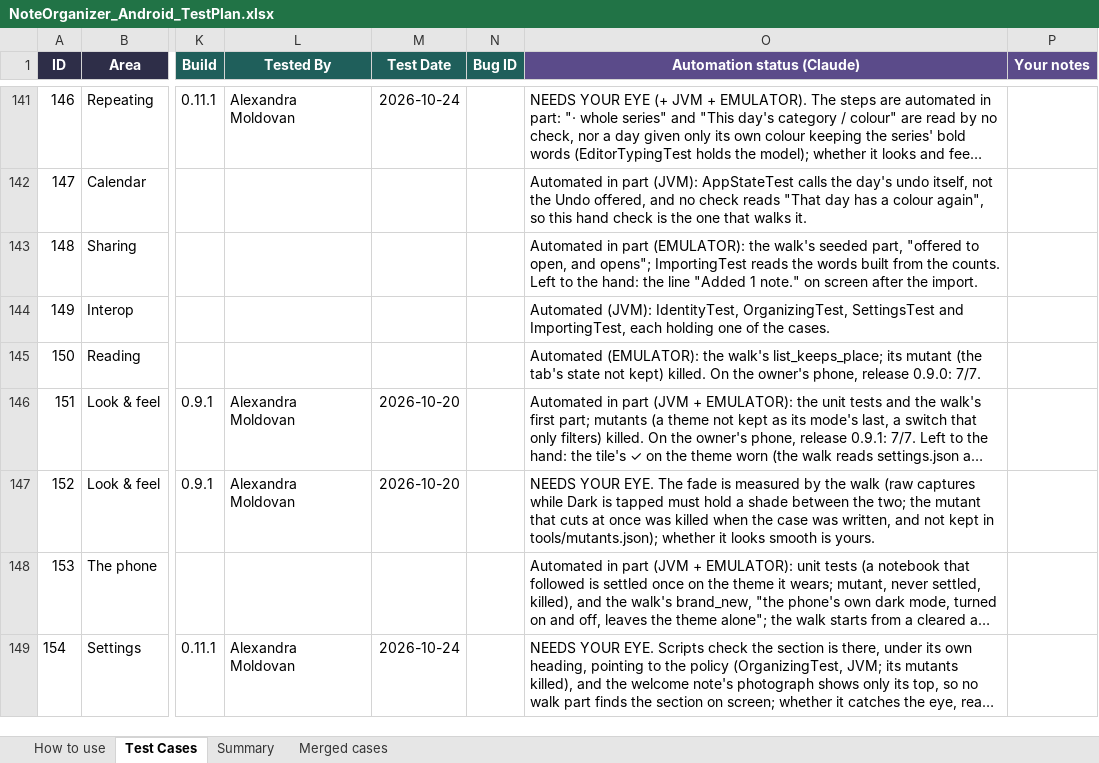
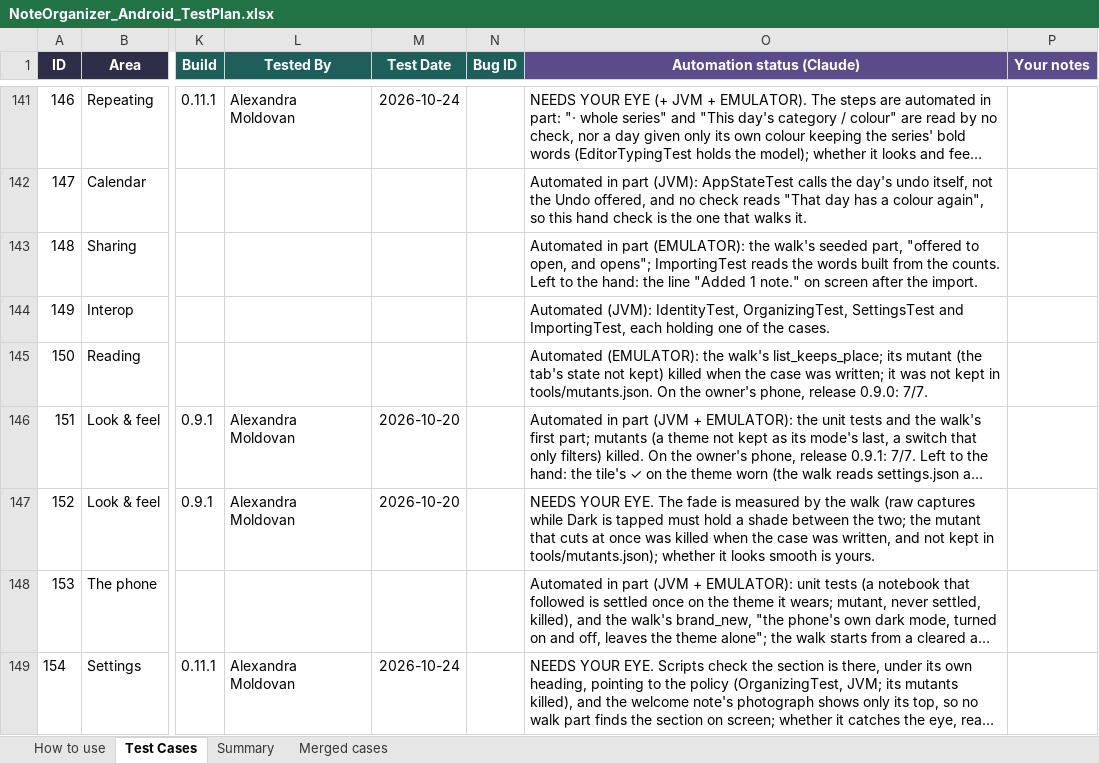
Before and after one commit to AlexandraMoldovan95/noteOrganizerForAndroid, an Excel workbook: qa/NoteOrganizer_Android_TestPlan.xlsx, sheet Test Cases, drawn as a sheet; only a part is shown, gaps mark what is left out; long unchanged cells end in …; values as stored, in another font and other column widths than the file's, no borders; the diff covers the shown part only; the diff names each change by its address in the sheet, - before the commit and + after, or states it on an @@ line.

```diff
--- a/qa/NoteOrganizer_Android_TestPlan.xlsx (sheet Test Cases)
+++ b/qa/NoteOrganizer_Android_TestPlan.xlsx (sheet Test Cases)
-O145 (Automation status (Claude)): …not kept) killed. On the…
+O145 (Automation status (Claude)): …not kept) killed when the case was written; it was not kept in tools/mutants.json. On the…
```
Also changed, not shown: 26 edited cells elsewhere in this sheet, sheet How to use, 3 other files.
